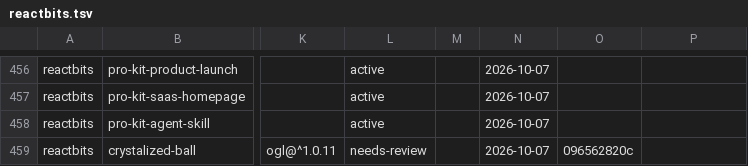
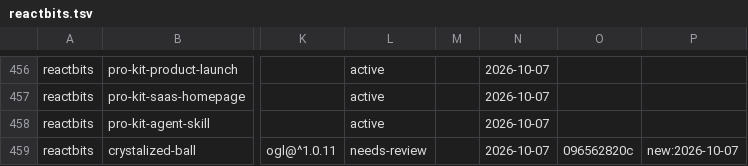
Before and after one commit to Maybe404/ui-arsenal, a TSV file: sources/reactbits.tsv, drawn as a sheet; only a part is shown, gaps mark what is left out; the diff names each change by its address in the sheet, - before the commit and + after, or states it on an @@ line.

```diff
--- a/sources/reactbits.tsv
+++ b/sources/reactbits.tsv
-P459: (empty)
+P459: new:2026-10-07
```
Also changed, not shown: sources/designspells.tsv, sources/getdesign.tsv, 19 other files.
